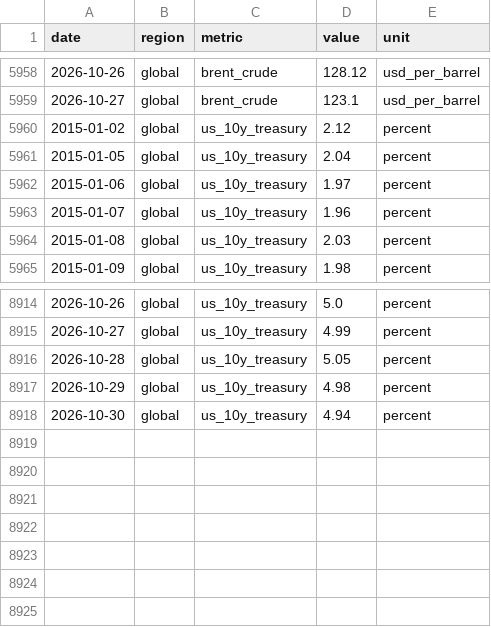
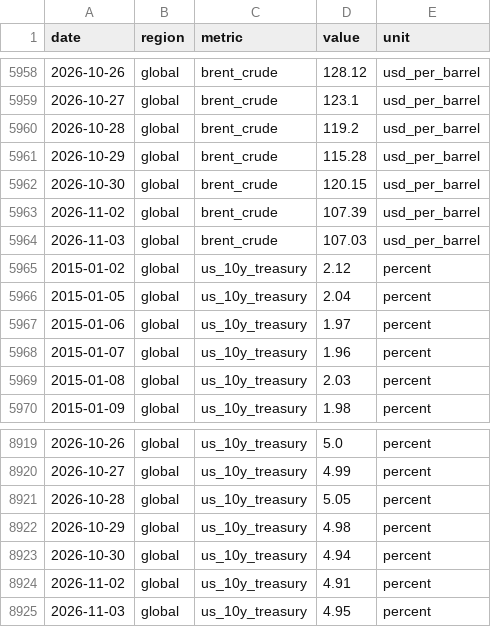
Before and after one commit to jackalexleonard-stack/victoria-housing-dashboard, a CSV file: data/series/intl_fred.csv, drawn as a sheet; only a part is shown, gaps mark what is left out; the diff names each change by its address in the sheet, - before the commit and + after, or states it on an @@ line.

```diff
--- a/data/series/intl_fred.csv
+++ b/data/series/intl_fred.csv
+row 5960: 2026-10-28 | global | brent_crude | 119.2 | usd_per_barrel
+row 5961: 2026-10-29 | global | brent_crude | 115.28 | usd_per_barrel
+row 5962: 2026-10-30 | global | brent_crude | 120.15 | usd_per_barrel
+row 5963: 2026-11-02 | global | brent_crude | 107.39 | usd_per_barrel
+row 5964: 2026-11-03 | global | brent_crude | 107.03 | usd_per_barrel
+row 8924: 2026-11-02 | global | us_10y_treasury | 4.91 | percent
+row 8925: 2026-11-03 | global | us_10y_treasury | 4.95 | percent
```
Also changed, not shown: data/series/au_hvi.csv, data/series/intl_commodities.csv, 28 other files.
